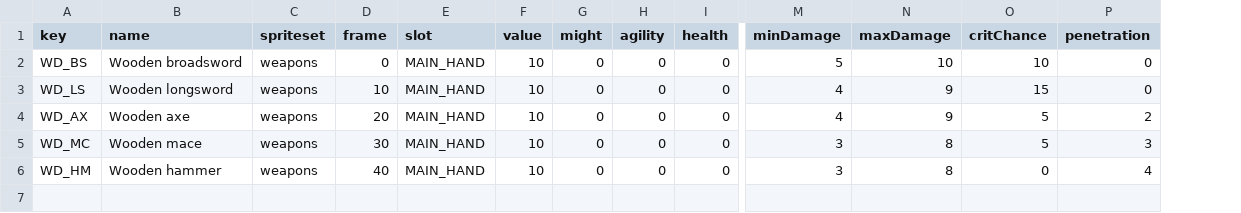
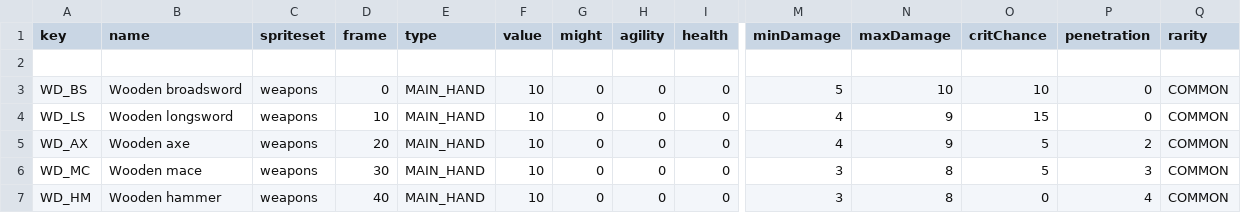
Before and after one commit to matszach/DungeonsOfRegos, a CSV file: raw-assets/templates/weapon.csv, drawn as a sheet; only a part is shown, gaps mark what is left out; addresses are those after the commit; rows hold the shown columns only; the diff names each change by its address in the sheet, - before the commit and + after, or states it on an @@ line.

```diff
--- a/raw-assets/templates/weapon.csv
+++ b/raw-assets/templates/weapon.csv
+column Q (rarity), rows 3-7: all COMMON
-E1: slot
+E1: type
+row 2: (empty)
```
Also changed, not shown: 32 other files.
